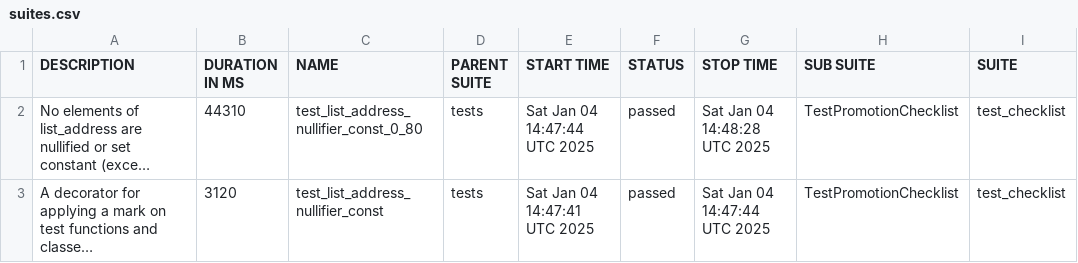
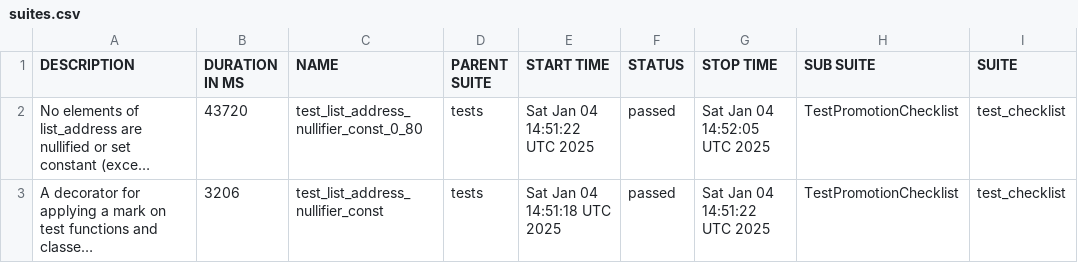
Before and after one commit to andriyav/eim-map-test, a CSV file: data/suites.csv, drawn as a sheet; only a part is shown; long unchanged cells end in …; the diff names each change by its address in the sheet, - before the commit and + after, or states it on an @@ line.

```diff
--- a/data/suites.csv
+++ b/data/suites.csv
-B2 (DURATION IN MS): 44310
+B2 (DURATION IN MS): 43720
-E2 (START TIME): Sat Jan 04 14:47:44 UTC 2025
+E2 (START TIME): Sat Jan 04 14:51:22 UTC 2025
-G2 (STOP TIME): Sat Jan 04 14:48:28 UTC 2025
+G2 (STOP TIME): Sat Jan 04 14:52:05 UTC 2025
-B3 (DURATION IN MS): 3120
+B3 (DURATION IN MS): 3206
-E3 (START TIME): Sat Jan 04 14:47:41 UTC 2025
+E3 (START TIME): Sat Jan 04 14:51:18 UTC 2025
-G3 (STOP TIME): Sat Jan 04 14:47:44 UTC 2025
+G3 (STOP TIME): Sat Jan 04 14:51:22 UTC 2025
```
Also changed, not shown: 18 other files.
